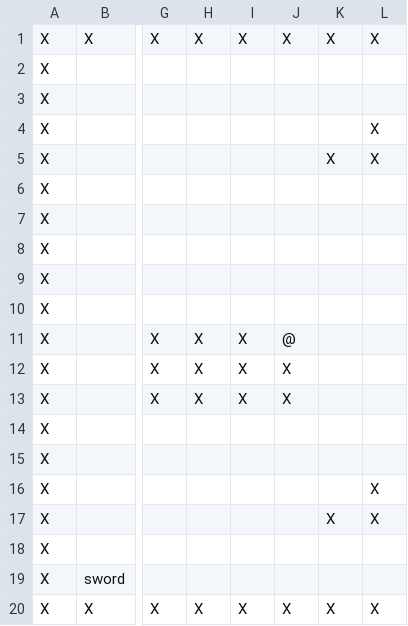
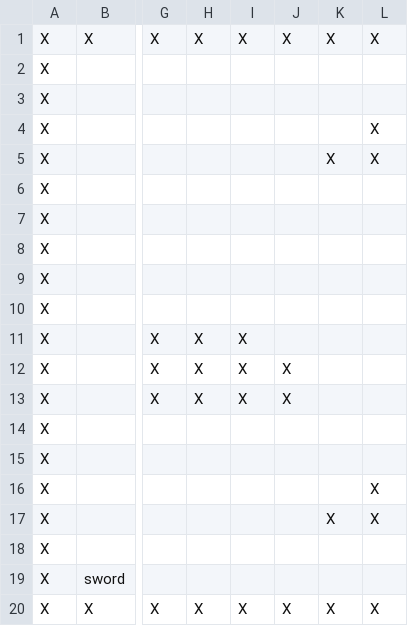
Before and after one commit to kasia-gra/rouglike_python, a CSV file: map1.csv, drawn as a sheet; only a part is shown, gaps mark what is left out; the diff names each change by its address in the sheet, - before the commit and + after, or states it on an @@ line.

```diff
--- a/map1.csv
+++ b/map1.csv
-J11: @
+J11: (empty)
```
Also changed, not shown: 3 other files.
